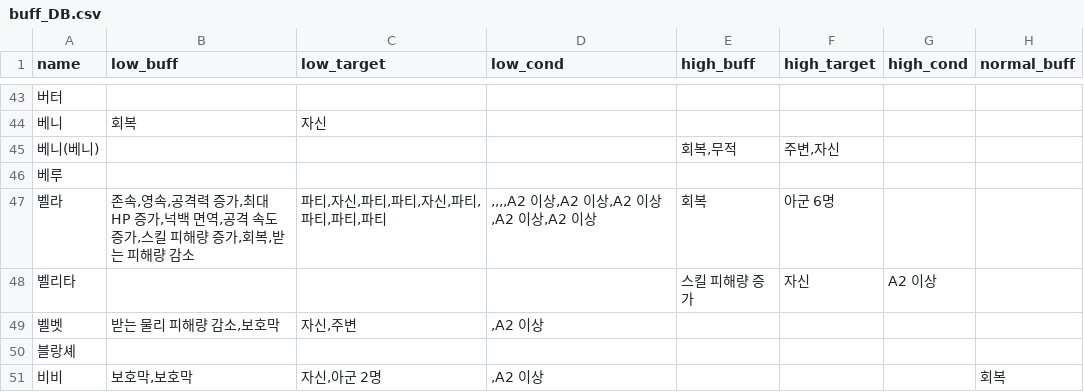
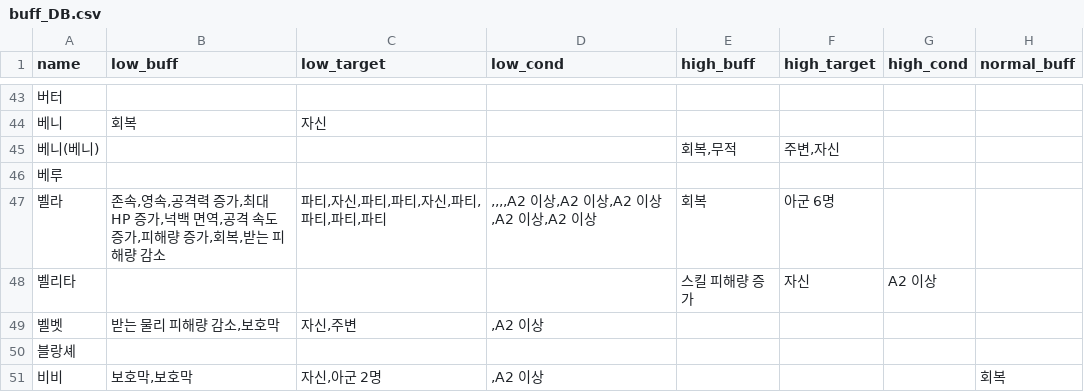
Before and after one commit to mediate1082/Trickal-Revive-Skill-Guide-Beta-0.8, a CSV file: data/buff_DB.csv, drawn as a sheet; only a part is shown, gaps mark what is left out; the diff names each change by its address in the sheet, - before the commit and + after, or states it on an @@ line.

```diff
--- a/data/buff_DB.csv
+++ b/data/buff_DB.csv
-B47 (low_buff): …증가,스킬 피해량…
+B47 (low_buff): …증가,피해량…
```
